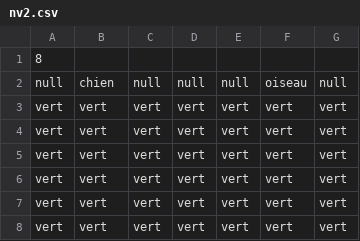
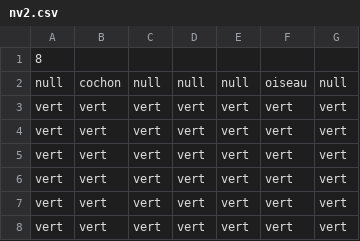
Before and after one commit to bastiansmn/Cochonou-adventures, a CSV file: ressources/niveaux/nv2.csv, drawn as a sheet.

```diff
--- a/ressources/niveaux/nv2.csv
+++ b/ressources/niveaux/nv2.csv
@@ -1,3 +1,3 @@
 8;;;;;;
-null;chien;null;null;null;oiseau;null
+null;cochon;null;null;null;oiseau;null
 vert;vert;vert;vert;vert;vert;vert
```
Also changed, not shown: ressources/niveaux/nv1.csv, ressources/niveaux/nv3.csv, 4 other files.
